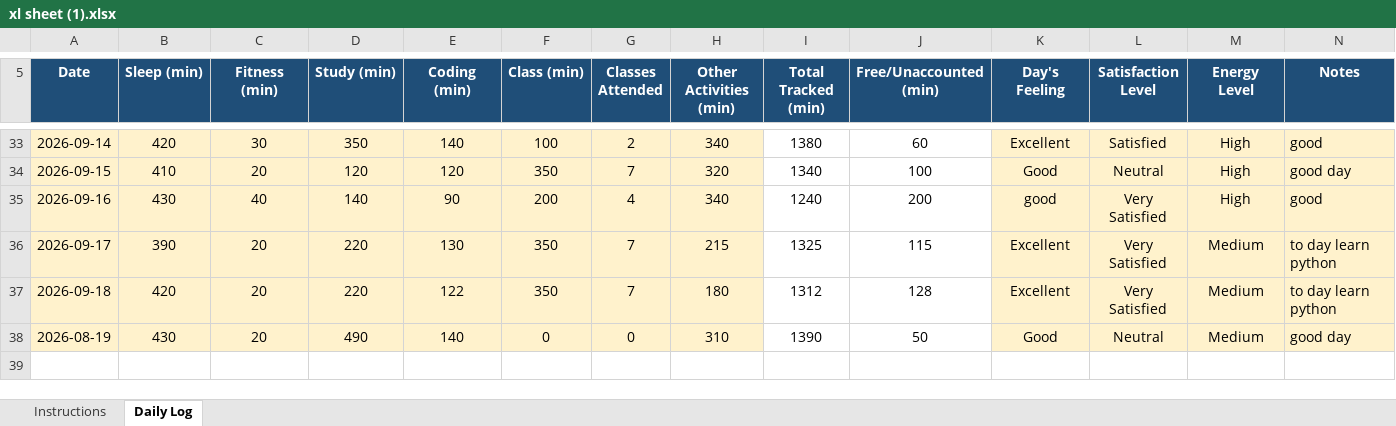
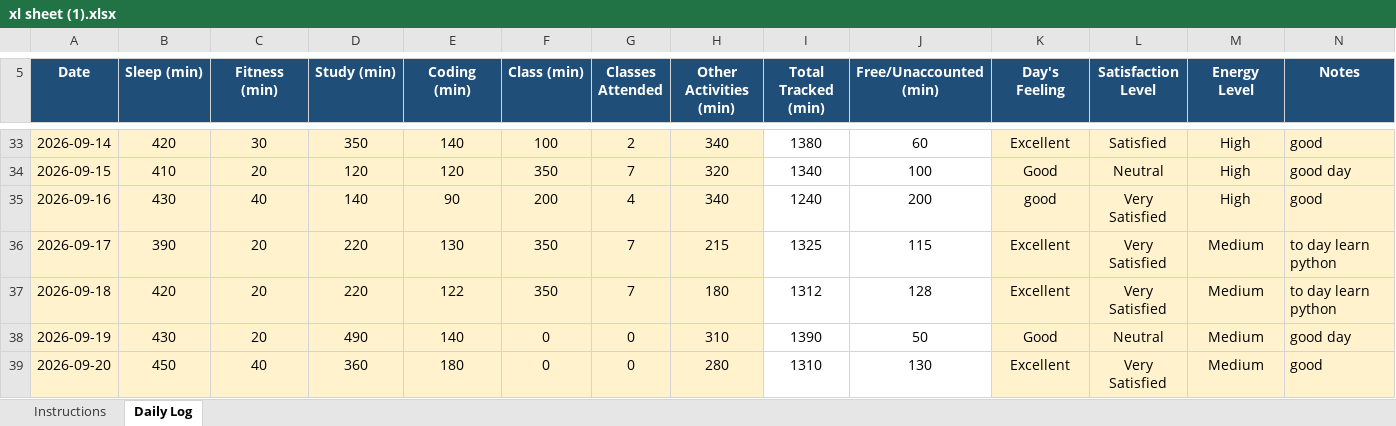
Before and after one commit to Nomankhan250/12600360, an Excel workbook: xl sheet (1).xlsx, sheet Daily Log, drawn as a sheet; only a part is shown, gaps mark what is left out; values as stored, in another font and other column widths than the file's, no borders; conditional formats not drawn; the diff names each change by its address in the sheet, - before the commit and + after, or states it on an @@ line.

Commit message:
update

```diff
--- a/xl sheet (1).xlsx (sheet Daily Log)
+++ b/xl sheet (1).xlsx (sheet Daily Log)
-A38 (Date): 2026-08-19
+A38 (Date): 2026-09-19
+row 39: 2026-09-20 | 450 | 40 | 360 | 180 | 0 | 0 | 280 | 1310 | 130 | Excellent | Very Satisfied | Medium | good
```
